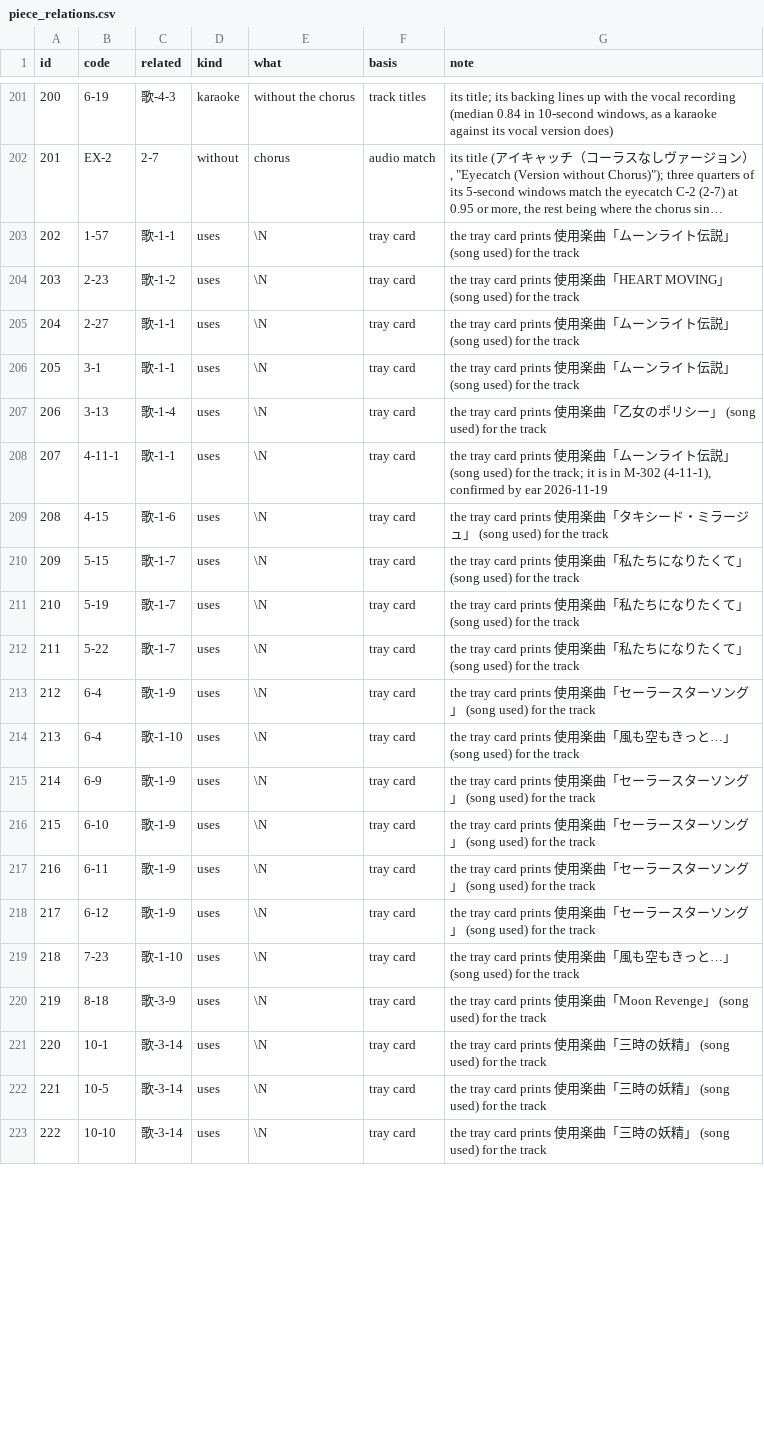
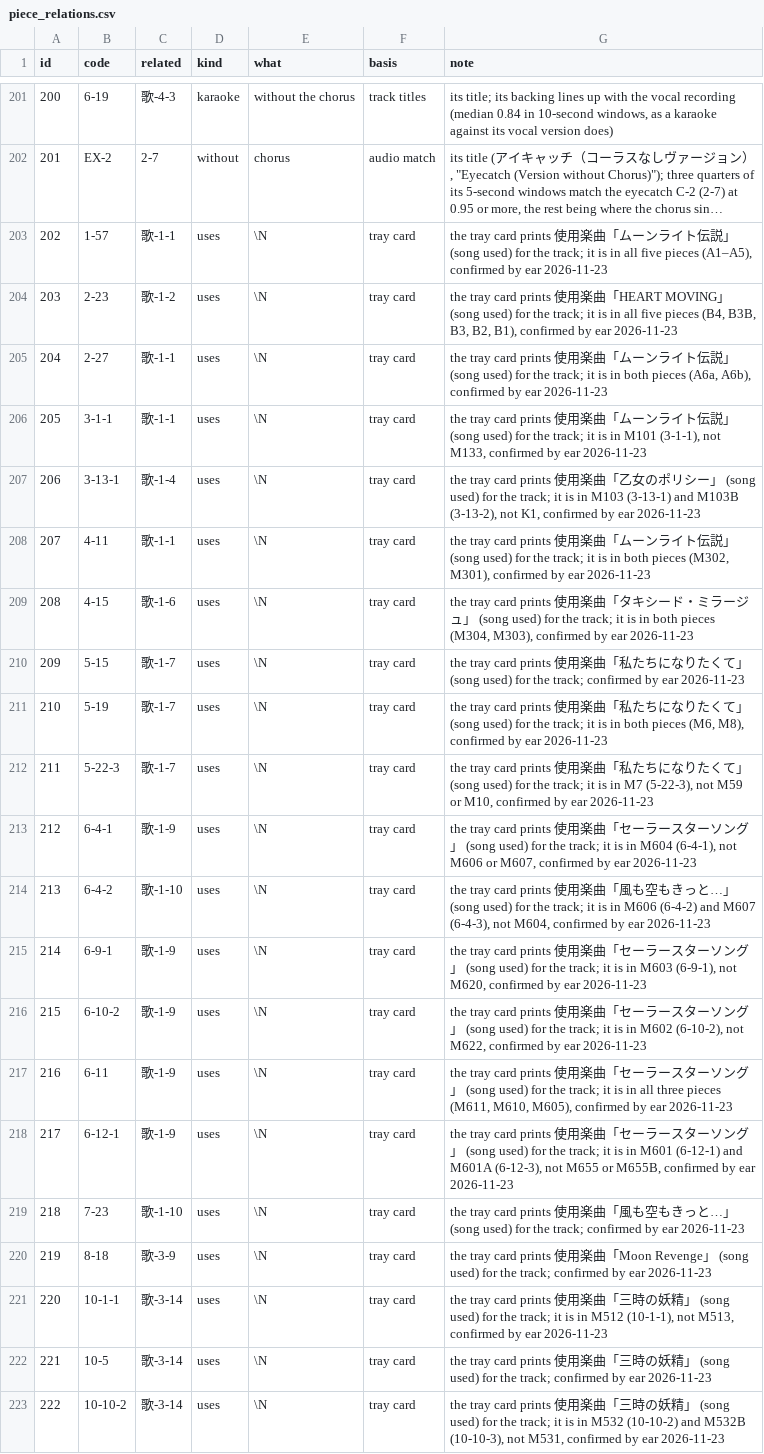
Before and after one commit to gigglyfluff/sailor-moon-cue-sheets, a CSV file: db/piece_relations.csv, drawn as a sheet; only a part is shown, gaps mark what is left out; long unchanged cells end in …; the diff covers the shown part only; the diff names each change by its address in the sheet, - before the commit and + after, or states it on an @@ line.

```diff
--- a/db/piece_relations.csv
+++ b/db/piece_relations.csv
-G203 (note): …for the track
+G203 (note): …for the track; it is in all five pieces (A1–A5), confirmed by ear 2026-11-23
-G204 (note): …for the track
+G204 (note): …for the track; it is in all five pieces (B4, B3B, B3, B2, B1), confirmed by ear 2026-11-23
-G205 (note): …for the track
+G205 (note): …for the track; it is in both pieces (A6a, A6b), confirmed by ear 2026-11-23
-B206 (code): 3-1
+B206 (code): 3-1-1
-G206 (note): …for the track
+G206 (note): …for the track; it is in M101 (3-1-1), not M133, confirmed by ear 2026-11-23
-B207 (code): 3-13
+B207 (code): 3-13-1
-G207 (note): …for the track
+G207 (note): …for the track; it is in M103 (3-13-1) and M103B (3-13-2), not K1, confirmed by ear 2026-11-23
-B208 (code): 4-11-1
+B208 (code): 4-11
-G208 (note): …is in M-302 (4-11-1), confirmed by ear 2026-11-19
+G208 (note): …is in both pieces (M302, M301), confirmed by ear 2026-11-23
-G209 (note): …(song used) for the track
+G209 (note): …(song used) for the track; it is in both pieces (M304, M303), confirmed by ear 2026-11-23
-G210 (note): …(song used) for the track
+G210 (note): …(song used) for the track; confirmed by ear 2026-11-23
-G211 (note): …(song used) for the track
+G211 (note): …(song used) for the track; it is in both pieces (M6, M8), confirmed by ear 2026-11-23
-B212 (code): 5-22
+B212 (code): 5-22-3
-G212 (note): …(song used) for the track
+G212 (note): …(song used) for the track; it is in M7 (5-22-3), not M59 or M10, confirmed by ear 2026-11-23
-B213 (code): 6-4
+B213 (code): 6-4-1
-G213 (note): …(song used) for the track
+G213 (note): …(song used) for the track; it is in M604 (6-4-1), not M606 or M607, confirmed by ear 2026-11-23
-B214 (code): 6-4
+B214 (code): 6-4-2
-G214 (note): …for the track
+G214 (note): …for the track; it is in M606 (6-4-2) and M607 (6-4-3), not M604, confirmed by ear 2026-11-23
-B215 (code): 6-9
+B215 (code): 6-9-1
-G215 (note): …(song used) for the track
+G215 (note): …(song used) for the track; it is in M603 (6-9-1), not M620, confirmed by ear 2026-11-23
-B216 (code): 6-10
+B216 (code): 6-10-2
-G216 (note): …(song used) for the track
+G216 (note): …(song used) for the track; it is in M602 (6-10-2), not M622, confirmed by ear 2026-11-23
-G217 (note): …(song used) for the track
+G217 (note): …(song used) for the track; it is in all three pieces (M611, M610, M605), confirmed by ear 2026-11-23
-B218 (code): 6-12
+B218 (code): 6-12-1
-G218 (note): …(song used) for the track
+G218 (note): …(song used) for the track; it is in M601 (6-12-1) and M601A (6-12-3), not M655 or M655B, confirmed by ear 2026-11-23
-G219 (note): …for the track
+G219 (note): …for the track; confirmed by ear 2026-11-23
-G220 (note): …for the track
+G220 (note): …for the track; confirmed by ear 2026-11-23
-B221 (code): 10-1
+B221 (code): 10-1-1
-G221 (note): …for the track
+G221 (note): …for the track; it is in M512 (10-1-1), not M513, confirmed by ear 2026-11-23
-G222 (note): …for the track
+G222 (note): …for the track; confirmed by ear 2026-11-23
-B223 (code): 10-10
+B223 (code): 10-10-2
-G223 (note): …for the track
+G223 (note): …for the track; it is in M532 (10-10-2) and M532B (10-10-3), not M531, confirmed by ear 2026-11-23
```
Also changed, not shown: 4 added rows and 1 edited cell elsewhere in this file, db/credits.csv, db/cue_rows.csv, 4 other files.
